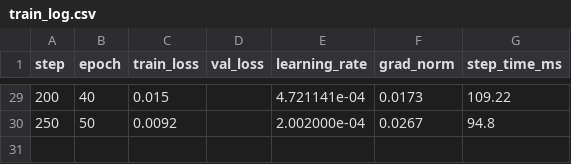
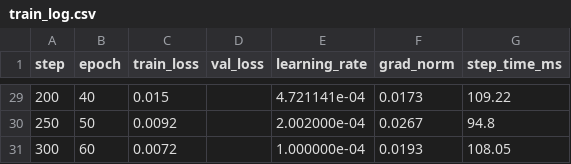
Before and after one commit to Amit123103/Law_model_slm, a CSV file: checkpoints_nano/train_log.csv, drawn as a sheet; only a part is shown, gaps mark what is left out.

Commit message:
feat: add training logs to track loss and metrics during checkpointing

```diff
--- a/checkpoints_nano/train_log.csv
+++ b/checkpoints_nano/train_log.csv
@@ -30 +30,2 @@ step,epoch,train_loss,val_loss,learning_rate,grad_norm,step_time_ms
 250,50,0.0092,,2.002000e-04,0.0267,94.8
+300,60,0.0072,,1.000000e-04,0.0193,108.05
```
